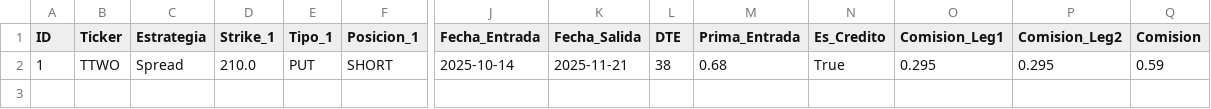
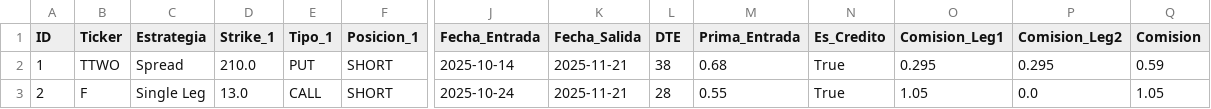
Before and after one commit to manucob13/Hedgehog, a CSV file: data/option_tracker.csv, drawn as a sheet; only a part is shown, gaps mark what is left out; rows hold the shown columns only; the diff names each change by its address in the sheet, - before the commit and + after, or states it on an @@ line.

Commit message:
Update data/option_tracker.csv - 2025-11-04 11:17:05

```diff
--- a/data/option_tracker.csv
+++ b/data/option_tracker.csv
+row 3: 2 | F | Single Leg | 13.0 | CALL | SHORT | 2025-10-24 | 2025-11-21 | 28 | 0.55 | True | 1.05 | 0.0 | 1.05
```
